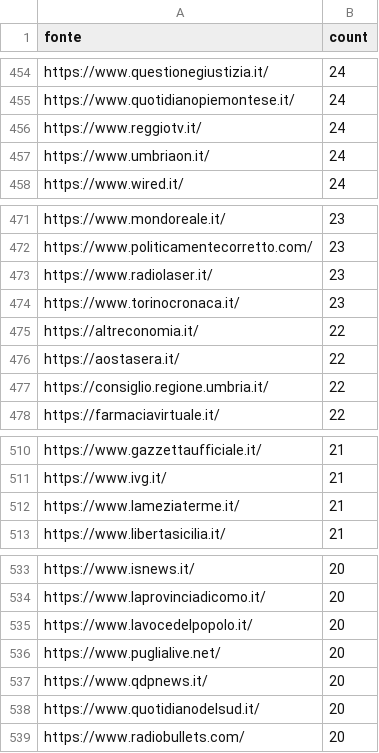
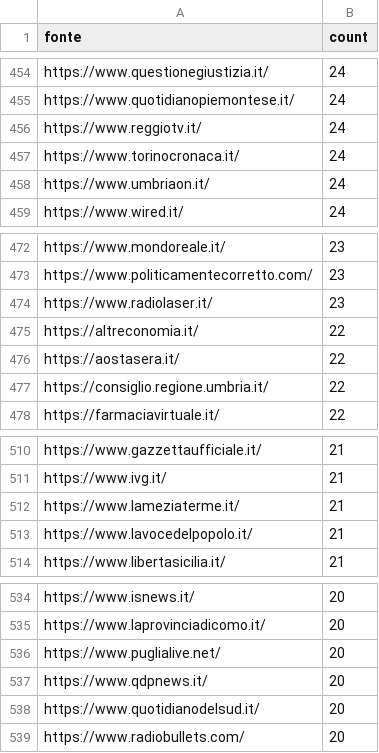
Before and after one commit to ondata/parole_che_uccidono, a CSV file: data/url_summary.csv, drawn as a sheet; only a part is shown, gaps mark what is left out; the diff covers the shown part only.

```diff
--- a/data/url_summary.csv
+++ b/data/url_summary.csv
@@ -456,2 +456,3 @@ https://www.quotidianopiemontese.it/,24
 https://www.reggiotv.it/,24
+https://www.torinocronaca.it/,24
 https://www.umbriaon.it/,24
@@ -473,3 +474,2 @@ https://www.politicamentecorretto.com/,23
 https://www.radiolaser.it/,23
-https://www.torinocronaca.it/,23
 https://altreconomia.it/,22
@@ -512,2 +512,3 @@ https://www.ivg.it/,21
 https://www.lameziaterme.it/,21
+https://www.lavocedelpopolo.it/,21
 https://www.libertasicilia.it/,21
@@ -534,3 +535,2 @@ https://www.isnews.it/,20
 https://www.laprovinciadicomo.it/,20
-https://www.lavocedelpopolo.it/,20
 https://www.puglialive.net/,20
```
Also changed, not shown: 5 added rows, 5 removed rows and 4 edited cells elsewhere in this file, 1 other file.
